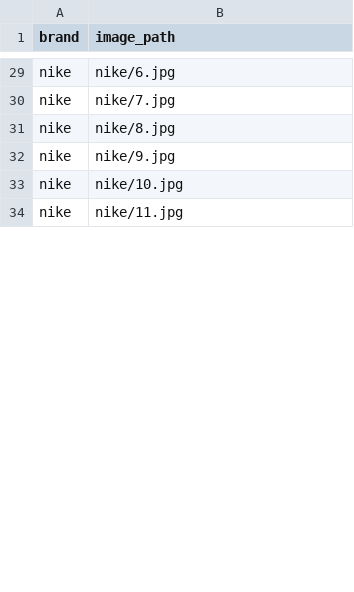
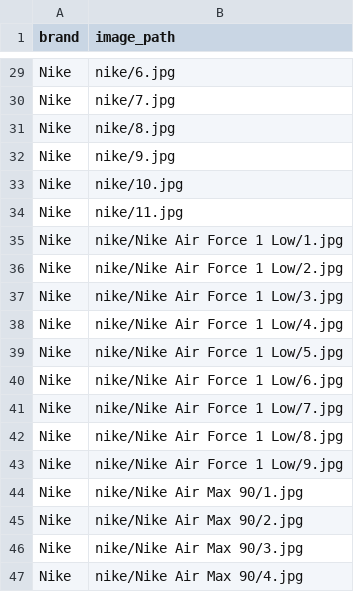
Before and after one commit to rosie-coxx/shoe-classifier, a CSV file: shoe_details.csv, drawn as a sheet; only a part is shown, gaps mark what is left out; the diff covers the shown part only; the diff names each change by its address in the sheet, - before the commit and + after, or states it on an @@ line.

```diff
--- a/shoe_details.csv
+++ b/shoe_details.csv
-A29:A34 (brand): nike
+A29:A34 (brand): Nike
+row 35: Nike | nike/Nike Air Force 1 Low/1.jpg
+row 36: Nike | nike/Nike Air Force 1 Low/2.jpg
+row 37: Nike | nike/Nike Air Force 1 Low/3.jpg
+row 38: Nike | nike/Nike Air Force 1 Low/4.jpg
+row 39: Nike | nike/Nike Air Force 1 Low/5.jpg
+row 40: Nike | nike/Nike Air Force 1 Low/6.jpg
+row 41: Nike | nike/Nike Air Force 1 Low/7.jpg
+row 42: Nike | nike/Nike Air Force 1 Low/8.jpg
+row 43: Nike | nike/Nike Air Force 1 Low/9.jpg
+row 44: Nike | nike/Nike Air Max 90/1.jpg
+row 45: Nike | nike/Nike Air Max 90/2.jpg
+row 46: Nike | nike/Nike Air Max 90/3.jpg
+row 47: Nike | nike/Nike Air Max 90/4.jpg
```
Also changed, not shown: 54 added rows and 54 edited cells elsewhere in this file.
